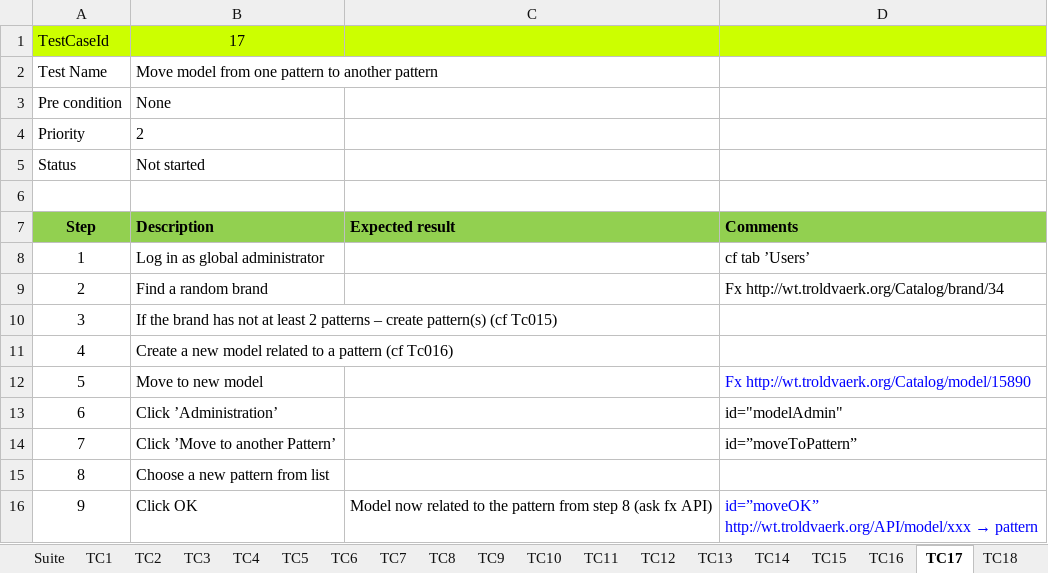
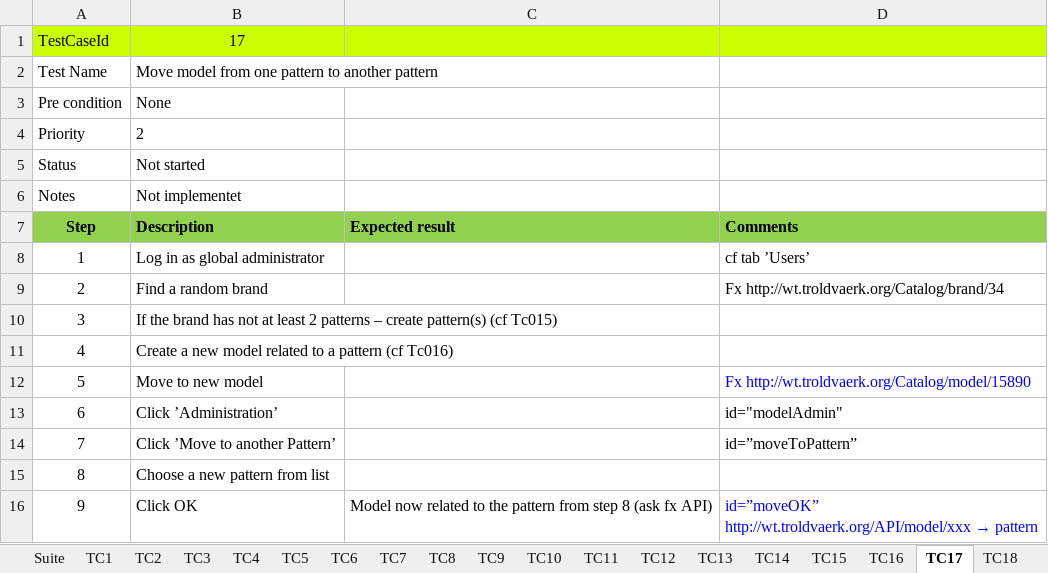
Before and after one commit to UlrichFreiberg/WrapTrack.Stf, an Excel workbook: Doc/ExcelTM for STF.xlsm, sheet TC17, drawn as a sheet; values as stored, in another font and other column widths than the file's, no borders; the diff names each change by its address in the sheet, - before the commit and + after, or states it on an @@ line.

```diff
--- a/Doc/ExcelTM for STF.xlsm (sheet TC17)
+++ b/Doc/ExcelTM for STF.xlsm (sheet TC17)
-row 6: (empty)
+row 6: Notes | Not implementet
```
Also changed, not shown: sheet Suite, sheet TC29, sheet TC31, sheet TC27, sheet TC10, sheet TC19, 9 more sheets, charts or pictures, 1 other file.
